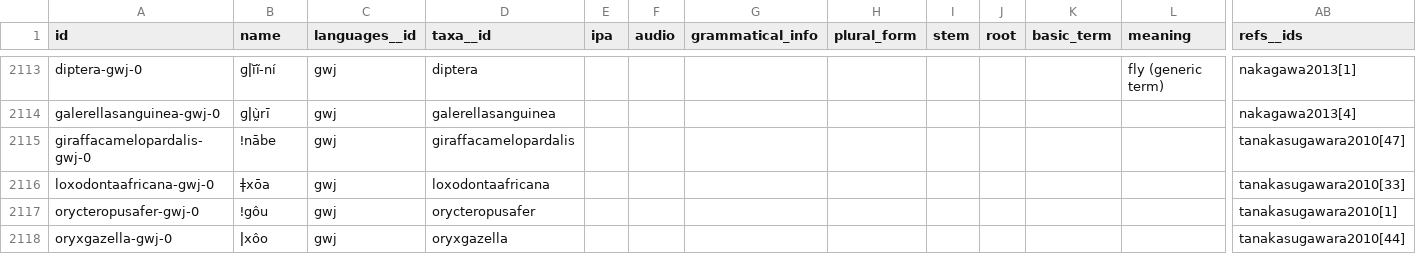
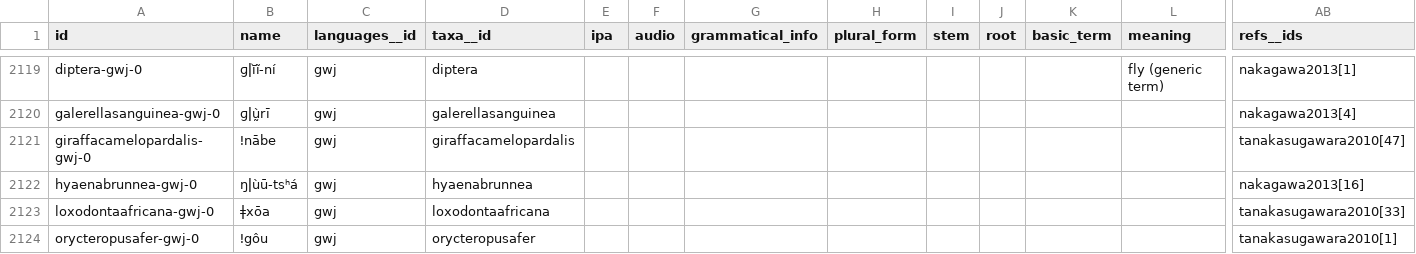
Before and after one commit to tsammalex/tsammalex, a CSV file: tsammalexdata/data/names.csv, drawn as a sheet; only a part is shown, gaps mark what is left out; the shorter side is filled out with more unchanged rows; rows hold the shown columns only; the diff covers the shown part only; the diff names each change by its address in the sheet, - before the commit and + after, or states it on an @@ line.

```diff
--- a/tsammalexdata/data/names.csv
+++ b/tsammalexdata/data/names.csv
+row 2122: hyaenabrunnea-gwj-0 | ŋǀùū-tsʰá | gwj | hyaenabrunnea |  |  |  |  |  |  |  |  | nakagawa2013[16]
```
Also changed, not shown: 10 added rows elsewhere in this file, tsammalexdata/data/taxa.csv, 1 other file.
